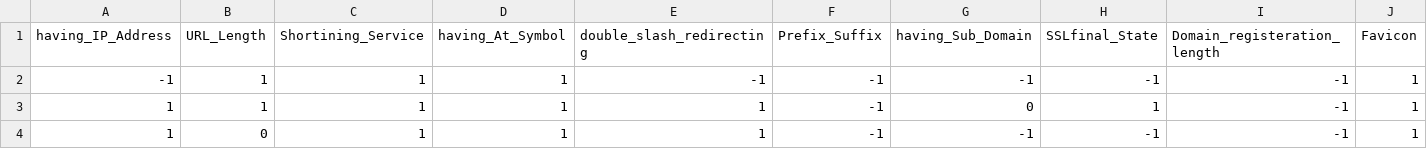
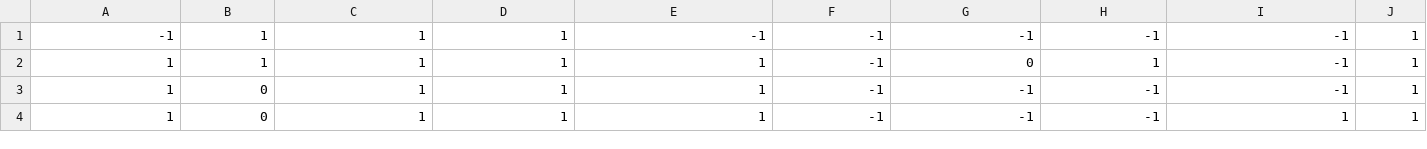
Before and after one commit to Praveencse79/NetworkSecurity, a CSV file: Network_Data/phisingData.csv, drawn as a sheet; only a part is shown; the shorter side is filled out with more unchanged rows; rows hold the shown columns only; the diff names each change by its address in the sheet, - before the commit and + after, or states it on an @@ line.

```diff
--- a/Network_Data/phisingData.csv
+++ b/Network_Data/phisingData.csv
-row 1: having_IP_Address | URL_Length | Shortining_Service | having_At_Symbol | double_slash_redirecting | Prefix_Suffix | having_Sub_Domain | SSLfinal_State | Domain_registeration_length | Favicon
```
Also changed, not shown: 6 other files.
